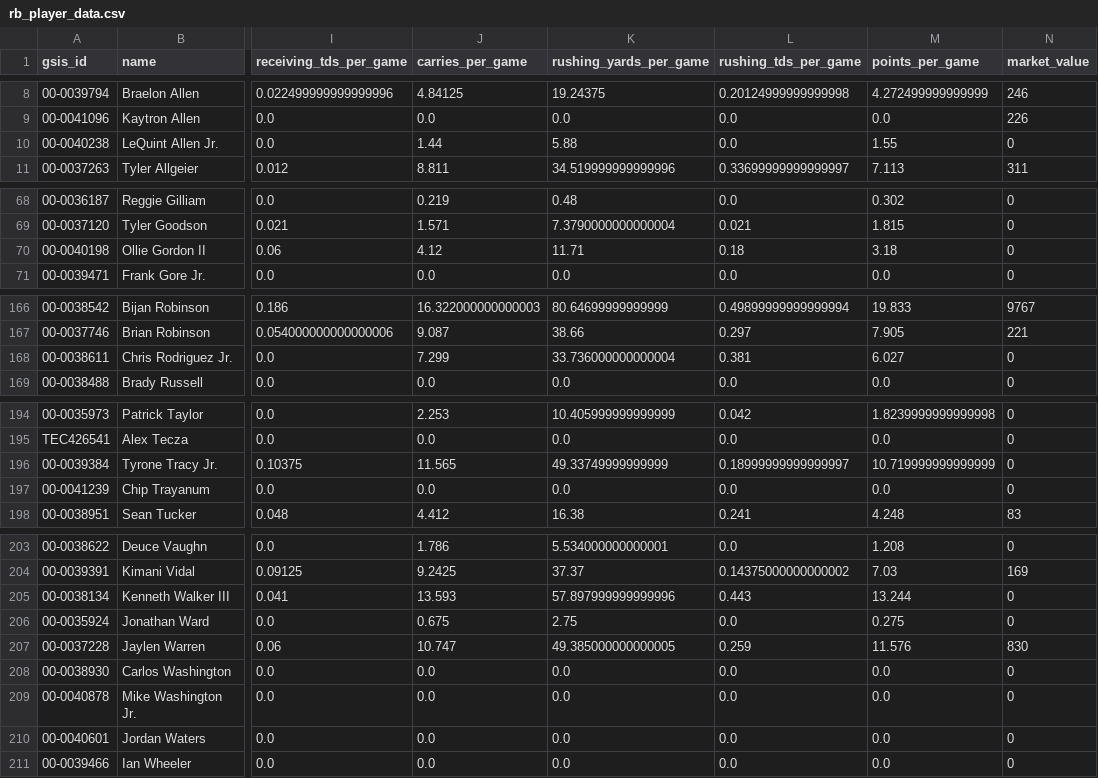
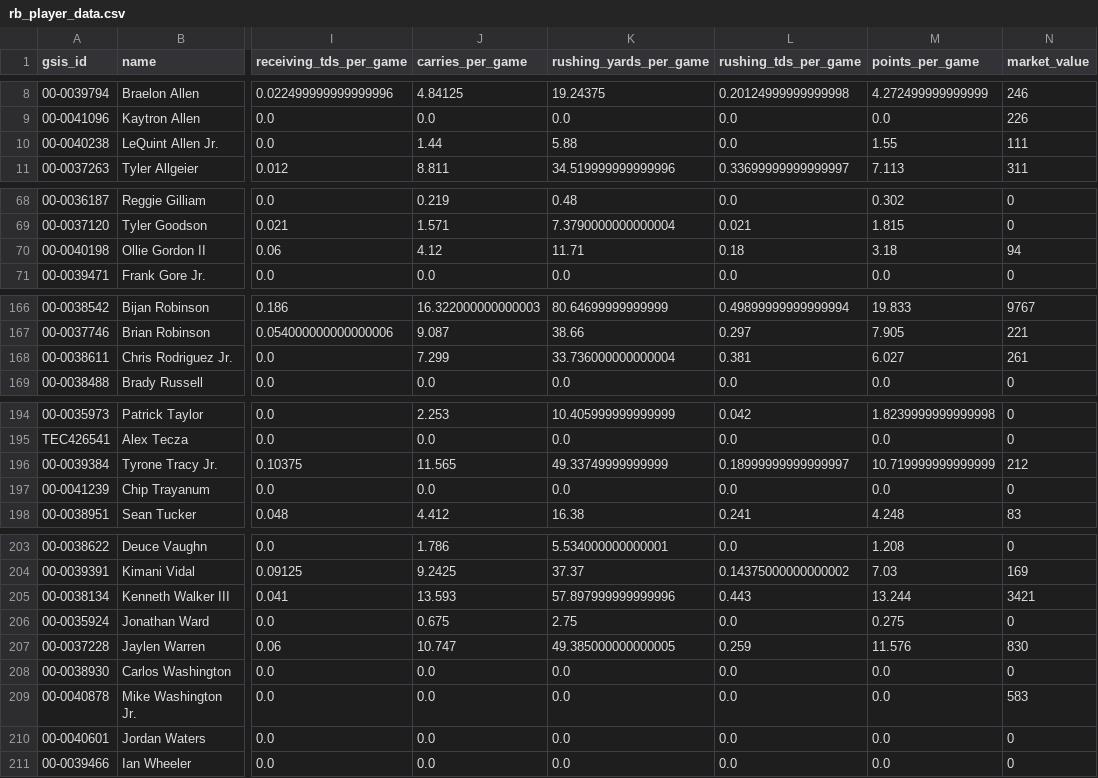
Before and after one commit to NarayanVenk/dynasty-trade-calculator, a CSV file: rb_player_data.csv, drawn as a sheet; only a part is shown, gaps mark what is left out; the diff names each change by its address in the sheet, - before the commit and + after, or states it on an @@ line.

```diff
--- a/rb_player_data.csv
+++ b/rb_player_data.csv
-N10 (market_value): 0
+N10 (market_value): 111
-N70 (market_value): 0
+N70 (market_value): 94
-N168 (market_value): 0
+N168 (market_value): 261
-N196 (market_value): 0
+N196 (market_value): 212
-N205 (market_value): 0
+N205 (market_value): 3421
-N209 (market_value): 0
+N209 (market_value): 583
```
Also changed, not shown: qb_player_data.csv, te_player_data.csv, 4 other files.
